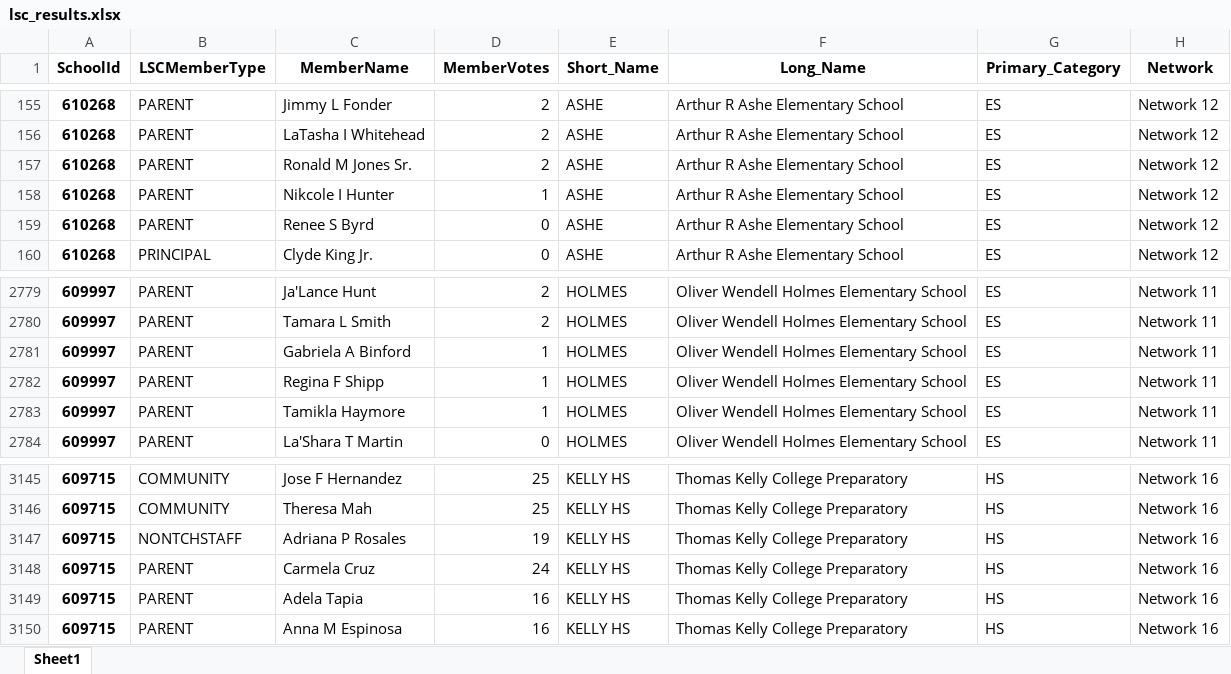
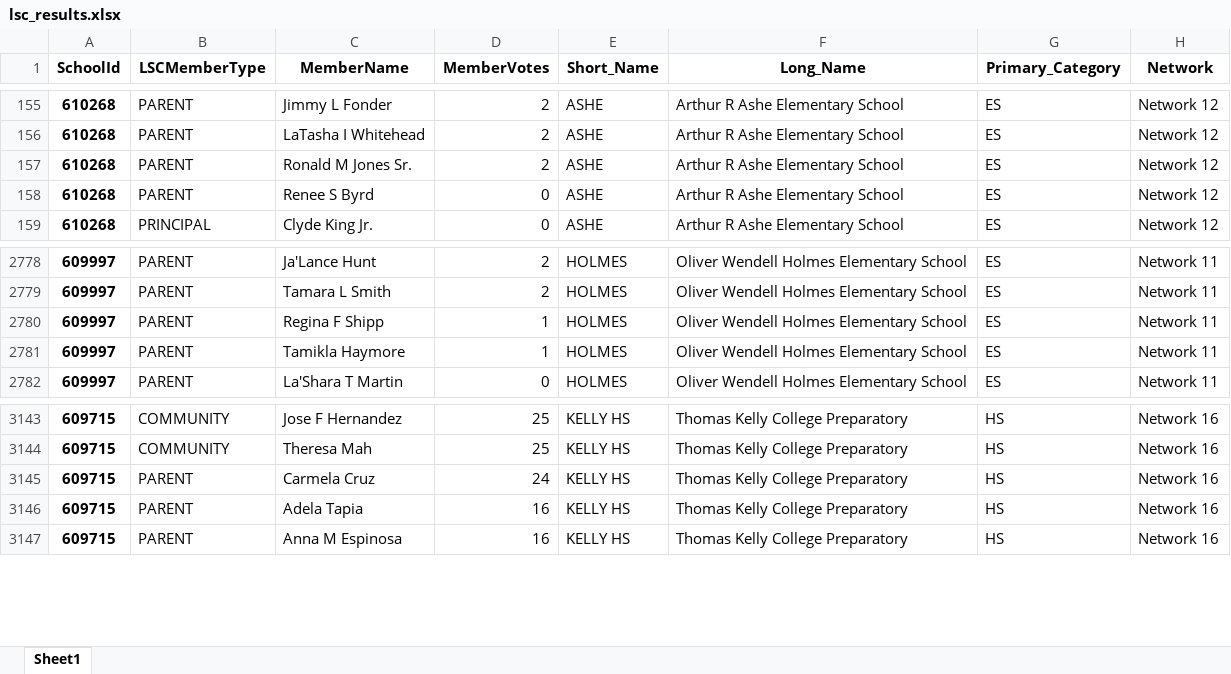
Before and after one commit to cpsdata/lsc_election_results, an Excel workbook: data/results/lsc_results.xlsx, sheet Sheet1, drawn as a sheet; only a part is shown, gaps mark what is left out; values as stored, in another font and other column widths than the file's, no borders; the diff names each change by its address in the sheet, - before the commit and + after, or states it on an @@ line.

```diff
--- a/data/results/lsc_results.xlsx (sheet Sheet1)
+++ b/data/results/lsc_results.xlsx (sheet Sheet1)
-row 158: 610268 | PARENT | Nikcole I Hunter | 1 | ASHE | Arthur R Ashe Elementary School | ES | Network 12
-row 2781: 609997 | PARENT | Gabriela A Binford | 1 | HOLMES | Oliver Wendell Holmes Elementary School | ES | Network 11
-row 3147: 609715 | NONTCHSTAFF | Adriana P Rosales | 19 | KELLY HS | Thomas Kelly College Preparatory | HS | Network 16
```
Also changed, not shown: 2 other files.
